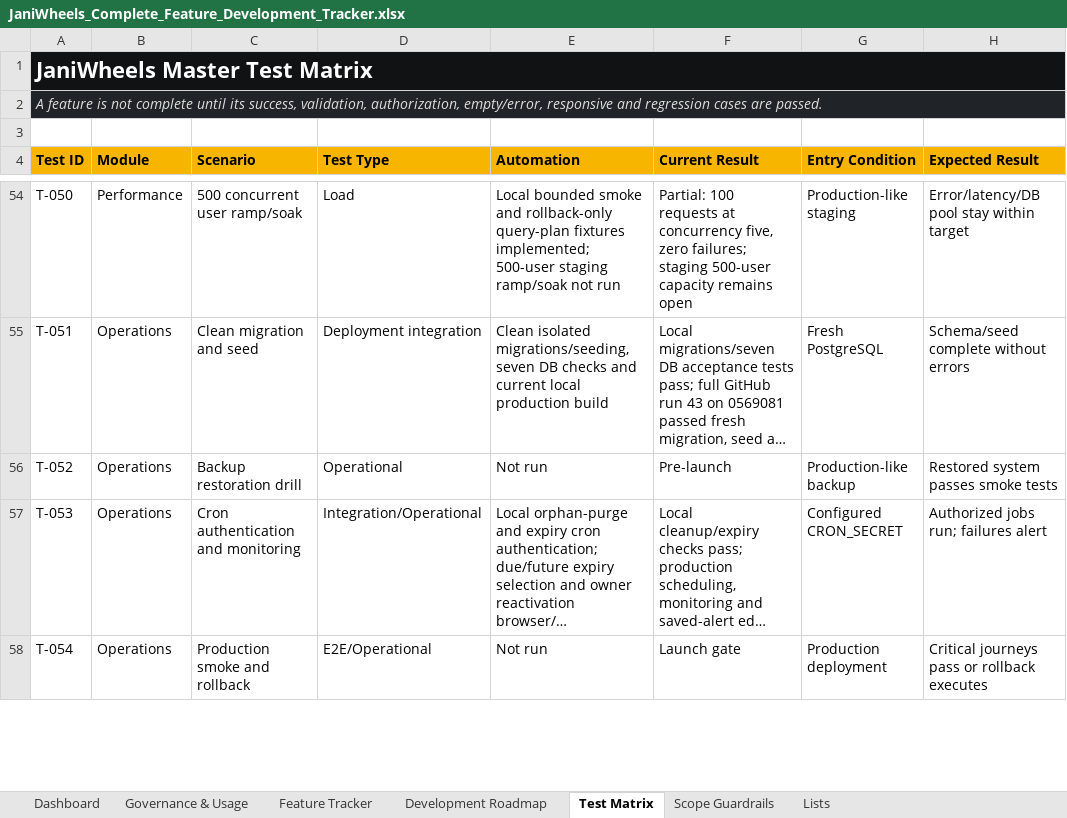
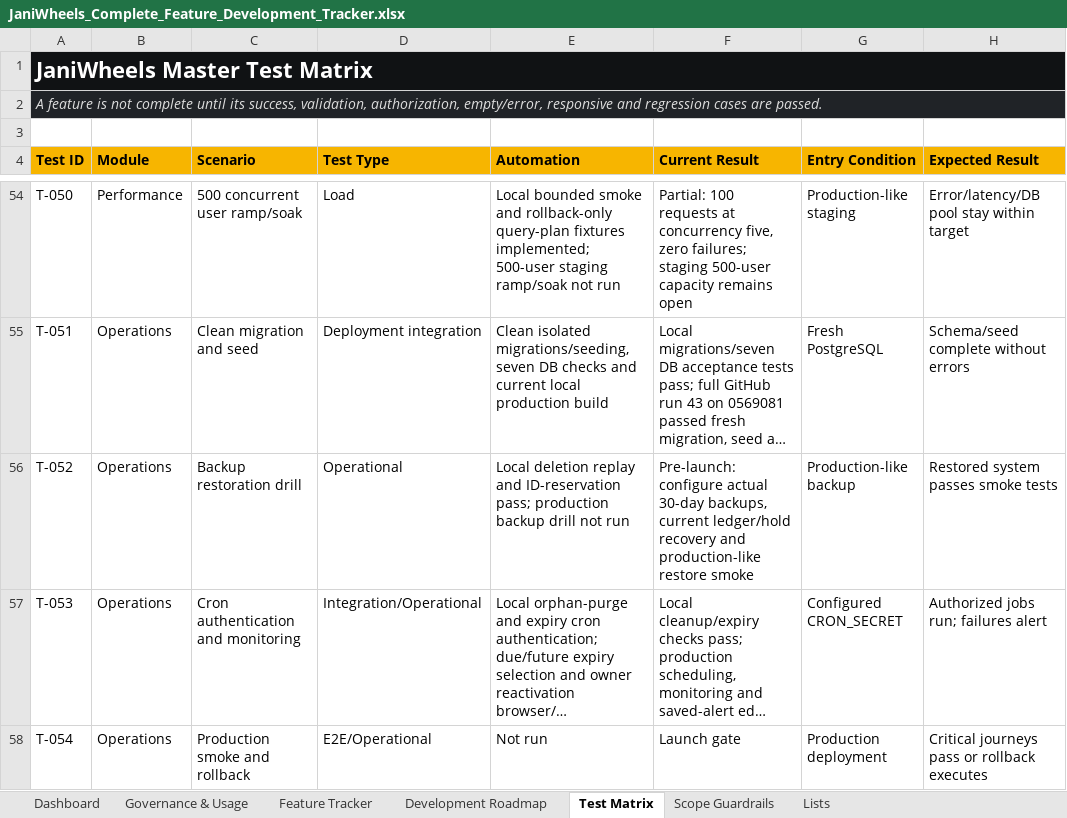
Before and after one commit to Tech-Orbit-Systems/JaniWheels, an Excel workbook: docs/JaniWheels_Complete_Feature_Development_Tracker.xlsx, sheet Test Matrix, drawn as a sheet; only a part is shown, gaps mark what is left out; long unchanged cells end in …; values as stored, in another font and other column widths than the file's, no borders; table styles not drawn; the diff names each change by its address in the sheet, - before the commit and + after, or states it on an @@ line.

Commit message:
Prevent restored deletion ledgers from reusing record identities

```diff
--- a/docs/JaniWheels_Complete_Feature_Development_Tracker.xlsx (sheet Test Matrix)
+++ b/docs/JaniWheels_Complete_Feature_Development_Tracker.xlsx (sheet Test Matrix)
-E56 (Automation): Not run
+E56 (Automation): Local deletion replay and ID-reservation pass; production backup drill not run
-F56 (Current Result): Pre-launch
+F56 (Current Result): Pre-launch: configure actual 30-day backups, current ledger/hold recovery and production-like restore smoke
```
Also changed, not shown: sheet Dashboard, sheet Development Roadmap, sheet Feature Tracker, charts or pictures, 5 other files.
